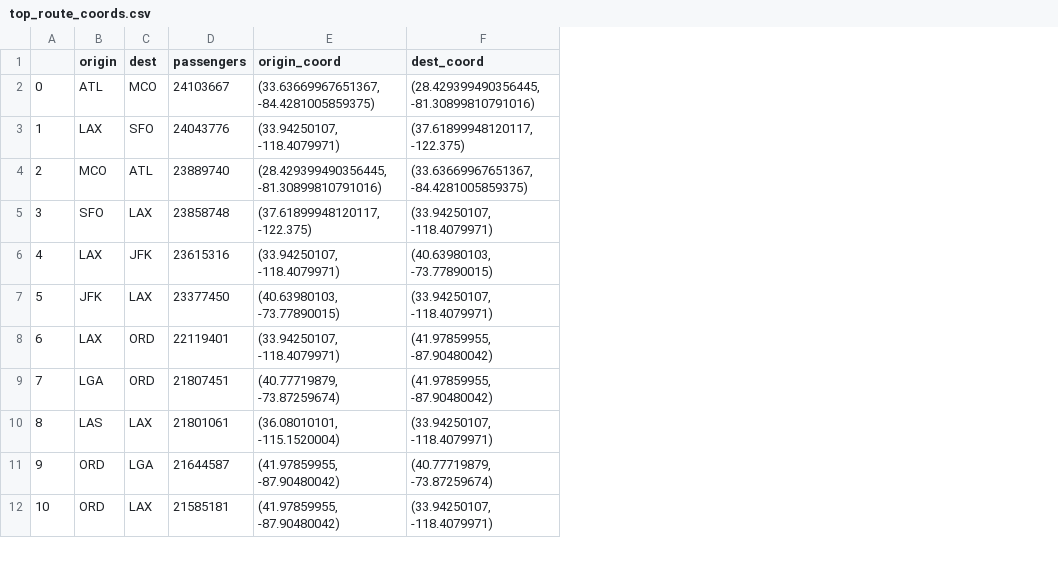
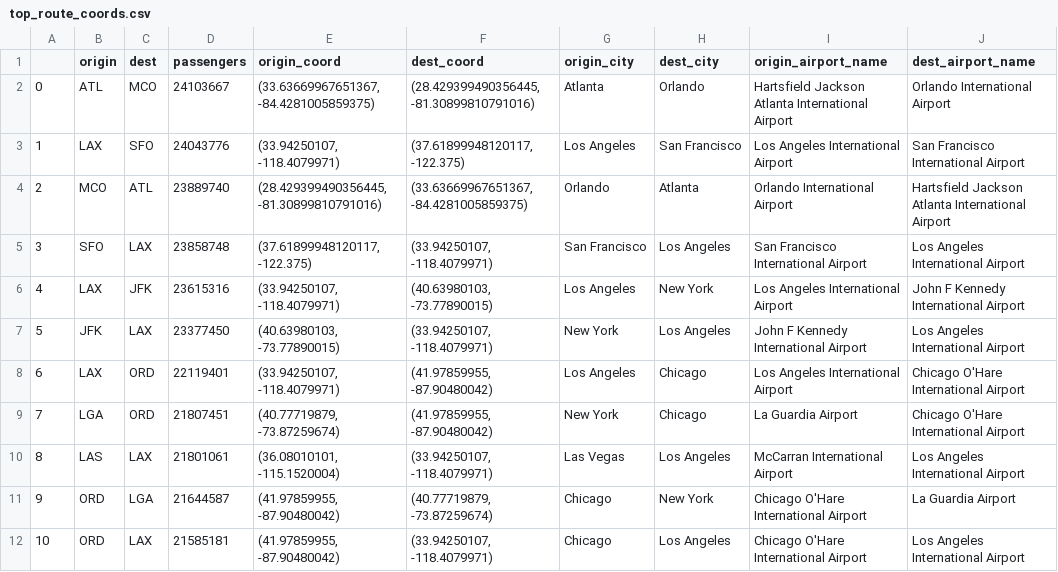
Before and after one commit to alyssflynn/airport-data, a CSV file: data/top_route_coords.csv, drawn as a sheet; only a part is shown; the diff names each change by its address in the sheet, - before the commit and + after, or states it on an @@ line.

Commit message:
update data

```diff
--- a/data/top_route_coords.csv
+++ b/data/top_route_coords.csv
+column G (origin_city), rows 2-12: Atlanta | Los Angeles | Orlando | San Francisco | Los Angeles | New York | Los Angeles | New York | Las Vegas | Chicago | Chicago
+column H (dest_city), rows 2-12: Orlando | San Francisco | Atlanta | Los Angeles | New York | Los Angeles | Chicago | Chicago | Los Angeles | New York | Los Angeles
+column I (origin_airport_name), rows 2-12: Hartsfield Jackson Atlanta International Airport | Los Angeles International Airport | Orlando International Airport | San Francisco International Airport | Los Angeles International Airport | John F Kennedy International Airport | Los Angeles International Airport | La Guardia Airport | McCarran International Airport | Chicago O'Hare International Airport | Chicago O'Hare International Airport
+column J (dest_airport_name), rows 2-12: Orlando International Airport | San Francisco International Airport | Hartsfield Jackson Atlanta International Airport | Los Angeles International Airport | John F Kennedy International Airport | Los Angeles International Airport | Chicago O'Hare International Airport | Chicago O'Hare International Airport | Los Angeles International Airport | La Guardia Airport | Los Angeles International Airport
```
